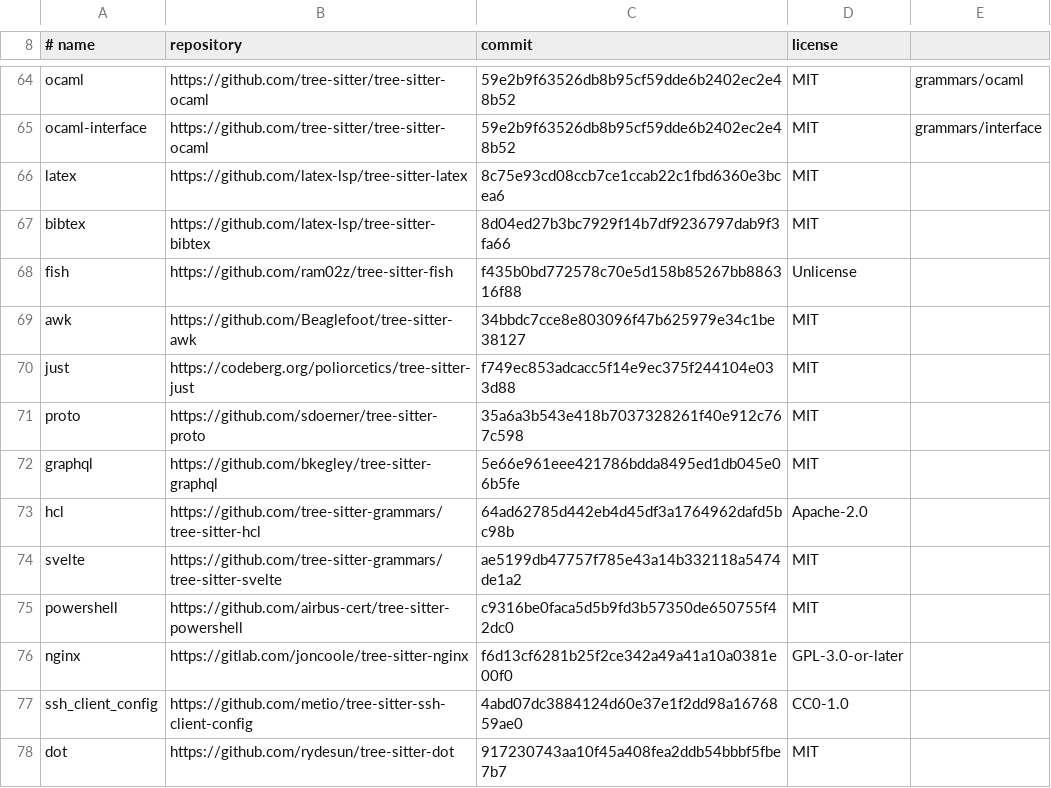
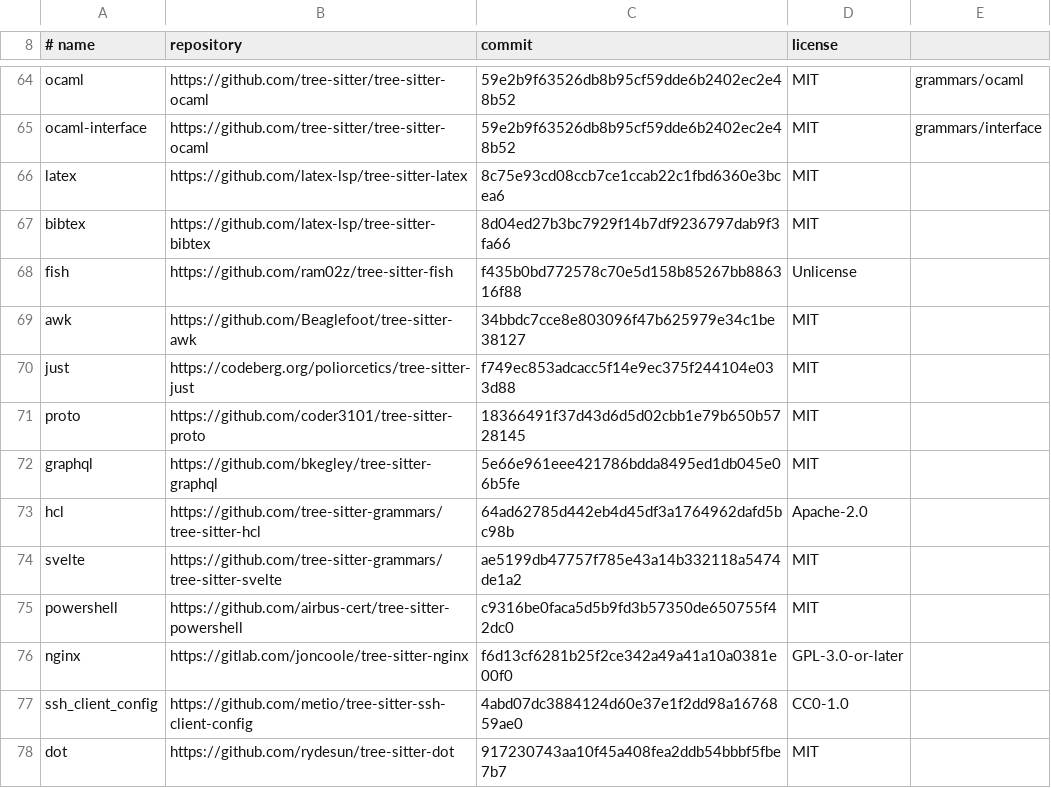
Before and after one commit to YardQuit/tuatara, a TSV file: syntax/grammars.tsv, drawn as a sheet; only a part is shown, gaps mark what is left out.

Commit message:
Protocol Buffers from coder3101's grammar
The Protocol Buffers grammar came from sdoerner's copy (one star, last
changed May 2025) of treywood's, untouched since 2023. It now comes from
coder3101's tree-sitter-proto (MIT; Mohammad Ashar Khan's, kept up with
Stefan VanBuren, 40 commits, releases 0.4.0 to 0.6.0 this year,
nvim-treesitter's source), at the head of main, the commit nvim-treesitter
pins. It has no scanner.

It has no node for the braces of a oneof, a service or a method, nor for
the name of a field or of an enumeration value: the colouring rules are the
grammar's own, their capture names changed to Tuatara's; indentation,
selection and the outline are Helix's rules with the new node names
(tools/languages/generate.py makes the changes, saying so in the rules).

Test: tools grammars-fetched-from-where-they-are (fails on main);
languages every-language-works, samples-coloured, every-sample-shown;
definitions, documentation, stable-surface, languages, syntax, tools: 4894
passed, 0 failed. tools/fuzz-grammars.sh and --hostile pass for proto.

Signed-off-by: Michael A Jones <yardquit@pm.me>

```diff
--- a/syntax/grammars.tsv
+++ b/syntax/grammars.tsv
@@ -70,3 +70,3 @@ awk	https://github.com/Beaglefoot/tree-sitter-awk	34bbdc7cce8e803096f47b625979e3
 just	https://codeberg.org/poliorcetics/tree-sitter-just	f749ec853adcacc5f14e9ec375f244104e033d88	MIT
-proto	https://github.com/sdoerner/tree-sitter-proto	35a6a3b543e418b7037328261f40e912c767c598	MIT
+proto	https://github.com/coder3101/tree-sitter-proto	18366491f37d43d6d5d02cbb1e79b650b5728145	MIT
 graphql	https://github.com/bkegley/tree-sitter-graphql	5e66e961eee421786bdda8495ed1db045e06b5fe	MIT
```
Also changed, not shown: 7 other files.
